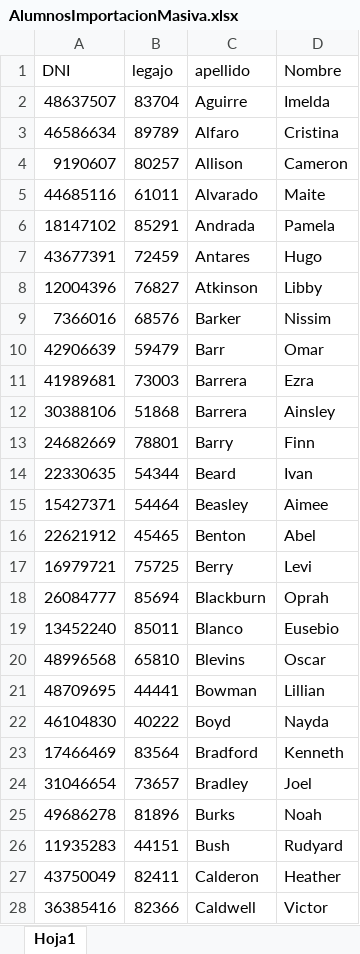
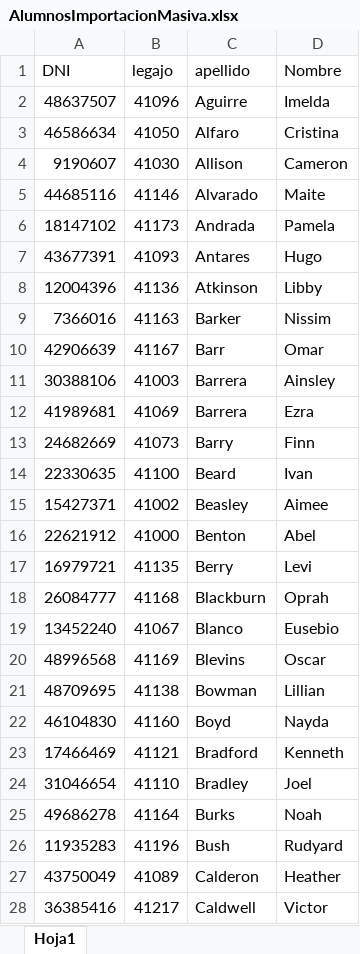
Before and after one commit to cristiansacca/DayClass, an Excel workbook: AlumnosImportacionMasiva.xlsx, sheet Hoja1, drawn as a sheet; only a part is shown; values as stored, in another font and other column widths than the file's, no borders; removed rows and columns are numbered as before the commit, all else as after; the diff covers the shown part only; the diff names each change by its address in the sheet, - before the commit and + after, or states it on an @@ line.

```diff
--- a/AlumnosImportacionMasiva.xlsx (sheet Hoja1)
+++ b/AlumnosImportacionMasiva.xlsx (sheet Hoja1)
-B2 (legajo): 83704
+B2 (legajo): 41096
-B3 (legajo): 89789
+B3 (legajo): 41050
-B4 (legajo): 80257
+B4 (legajo): 41030
-B5 (legajo): 61011
+B5 (legajo): 41146
-B6 (legajo): 85291
+B6 (legajo): 41173
-B7 (legajo): 72459
+B7 (legajo): 41093
-B8 (legajo): 76827
+B8 (legajo): 41136
-B9 (legajo): 68576
+B9 (legajo): 41163
-B10 (legajo): 59479
+B10 (legajo): 41167
-row 11: 41989681 | 73003 | Barrera | Ezra
-B11 (legajo): 51868
+B11 (legajo): 41003
+row 12: 41989681 | 41069 | Barrera | Ezra
-B13 (legajo): 78801
+B13 (legajo): 41073
-B14 (legajo): 54344
+B14 (legajo): 41100
-B15 (legajo): 54464
+B15 (legajo): 41002
-B16 (legajo): 45465
+B16 (legajo): 41000
-B17 (legajo): 75725
+B17 (legajo): 41135
-B18 (legajo): 85694
+B18 (legajo): 41168
-B19 (legajo): 85011
+B19 (legajo): 41067
-B20 (legajo): 65810
+B20 (legajo): 41169
-B21 (legajo): 44441
+B21 (legajo): 41138
-B22 (legajo): 40222
+B22 (legajo): 41160
-B23 (legajo): 83564
+B23 (legajo): 41121
-B24 (legajo): 73657
+B24 (legajo): 41110
-B25 (legajo): 81896
+B25 (legajo): 41164
-B26 (legajo): 44151
+B26 (legajo): 41196
-B27 (legajo): 82411
+B27 (legajo): 41089
-B28 (legajo): 82366
+B28 (legajo): 41217
```
Also changed, not shown: 9 added rows, 9 removed rows and 194 edited cells elsewhere in this sheet, docentes.xlsx, 4 other files.
